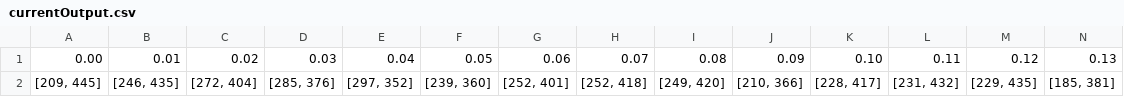
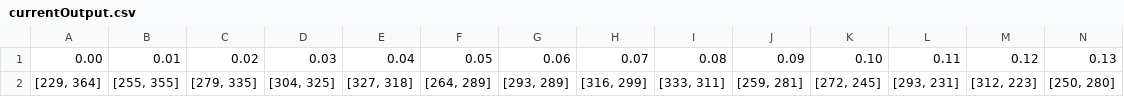
Before and after one commit to curfewUnZipper/isl_backend, a CSV file: currentOutput.csv, drawn as a sheet; only a part is shown; removed rows and columns are numbered as before the commit, all else as after; rows hold the shown columns only; the diff names each change by its address in the sheet, - before the commit and + after, or states it on an @@ line.

```diff
--- a/currentOutput.csv
+++ b/currentOutput.csv
-row 2: [209, 445] | [246, 435] | [272, 404] | [285, 376] | [297, 352] | [239, 360] | [252, 401] | [252, 418] | [249, 420] | [210, 366] | [228, 417] | [231, 432] | [229, 435] | [185, 381]
+row 2: [229, 364] | [255, 355] | [279, 335] | [304, 325] | [327, 318] | [264, 289] | [293, 289] | [316, 299] | [333, 311] | [259, 281] | [272, 245] | [293, 231] | [312, 223] | [250, 280]
```
Also changed, not shown: 8 other files.
